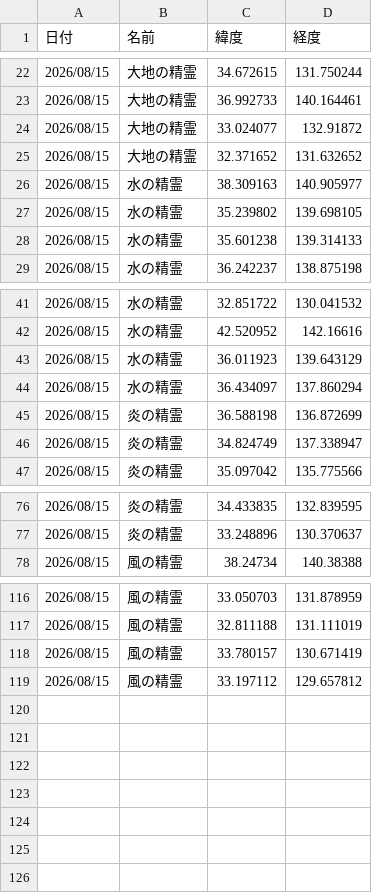
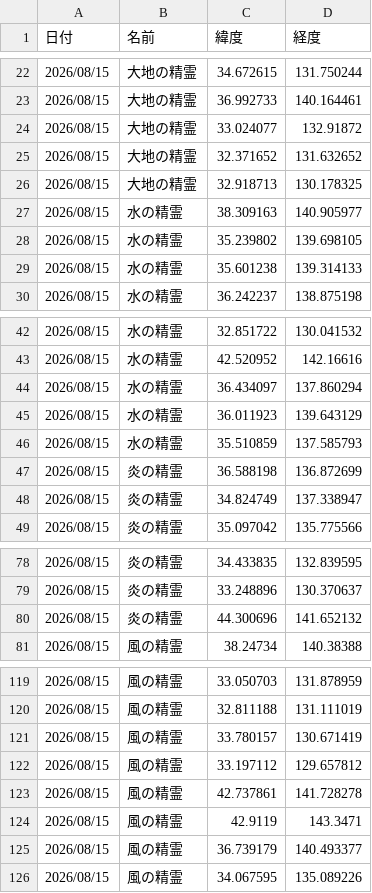
Before and after one commit to griever-0120/maboroshi, a CSV file: spirits-data/202608/20260815.csv, drawn as a sheet; only a part is shown, gaps mark what is left out.

```diff
--- a/spirits-data/202608/20260815.csv
+++ b/spirits-data/202608/20260815.csv
@@ -25,2 +25,3 @@
 2026/08/15,大地の精霊,32.371652,131.632652
+2026/08/15,大地の精霊,32.918713,130.178325
 2026/08/15,水の精霊,38.309163,140.905977
@@ -42,4 +43,5 @@
 2026/08/15,水の精霊,42.520952,142.16616
+2026/08/15,水の精霊,36.434097,137.860294
 2026/08/15,水の精霊,36.011923,139.643129
-2026/08/15,水の精霊,36.434097,137.860294
+2026/08/15,水の精霊,35.510859,137.585793
 2026/08/15,炎の精霊,36.588198,136.872699
@@ -77,2 +79,3 @@
 2026/08/15,炎の精霊,33.248896,130.370637
+2026/08/15,炎の精霊,44.300696,141.652132
 2026/08/15,風の精霊,38.24734,140.38388
@@ -119 +122,5 @@
 2026/08/15,風の精霊,33.197112,129.657812
+2026/08/15,風の精霊,42.737861,141.728278
+2026/08/15,風の精霊,42.9119,143.3471
+2026/08/15,風の精霊,36.739179,140.493377
+2026/08/15,風の精霊,34.067595,135.089226
```
Also changed, not shown: spirits-data/all.csv.
